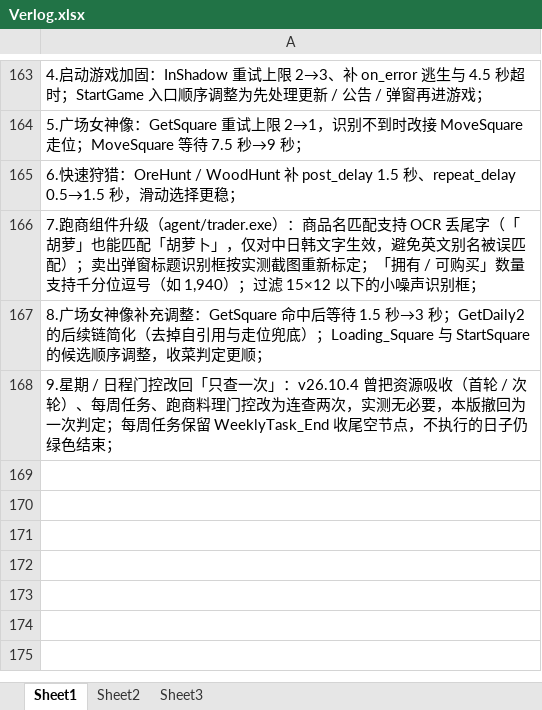
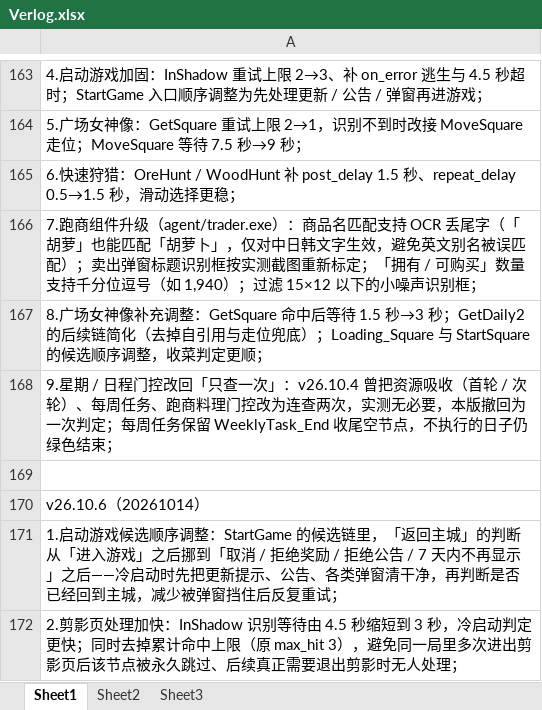
Before and after one commit to alkaidjin/Maa-Assistant-Browndust2, an Excel workbook: data/maintainer/Verlog.xlsx, sheet Sheet1, drawn as a sheet; only a part is shown, gaps mark what is left out; values as stored, in another font and other column widths than the file's, no borders; the diff names each change by its address in the sheet, - before the commit and + after, or states it on an @@ line.

Commit message:
fix(pipeline): 启动游戏冷启动序列优化（候选顺序 + 剪影页判定）
- StartGame 候选链重排：「返回主城（BackHome）」从「进入游戏」之后挪到
  「取消 / 拒绝奖励 / 拒绝公告 / 7 天内不再显示」之后 —— 冷启动先把更新提示、
  公告与各类弹窗清干净，再判断是否已回主城，减少被未关闭弹窗挡住后的反复重试
- InShadow：识别超时 4500ms → 3000ms（冷启动判定更快）；移除 max_hit 3，
  避免同一局内多次进出剪影页后该节点被永久跳过、后续真正需要退出剪影时无人处理
- docs: 更新功能说明新增 v26.10.6 升级提示；Verlog 补 v26.10.6 共 2 条

```diff
--- a/data/maintainer/Verlog.xlsx (sheet Sheet1)
+++ b/data/maintainer/Verlog.xlsx (sheet Sheet1)
+row 169: (empty)
+row 170: v26.10.6（20261014）
+row 171: 1.启动游戏候选顺序调整：StartGame 的候选链里，「返回主城」的判断从「进入游戏」之后挪到「取消 / 拒绝奖励 / 拒绝公告 / 7 天内不再显示」之后——冷启动时先把更新提示、公告、各类弹窗清干净，再判断是否已经回到主城，减少被弹窗挡住后反复重试；
+row 172: 2.剪影页处理加快：InShadow 识别等待由 4.5 秒缩短到 3 秒，冷启动判定更快；同时去掉累计命中上限（原 max_hit 3），避免同一局里多次进出剪影页后该节点被永久跳过、后续真正需要退出剪影时无人处理；
```
Also changed, not shown: 2 other files.
